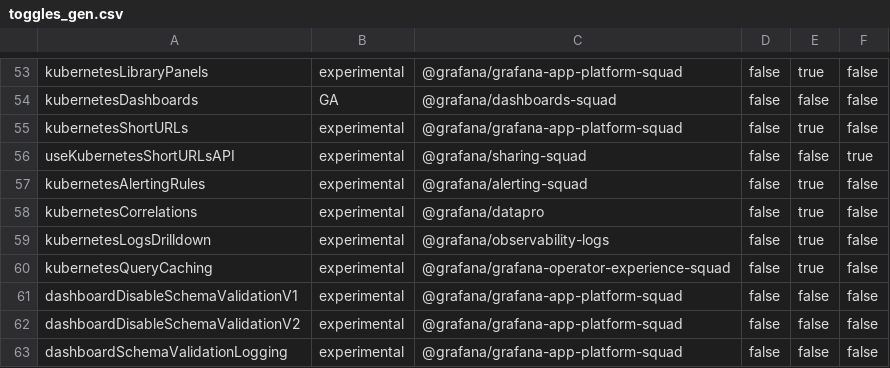
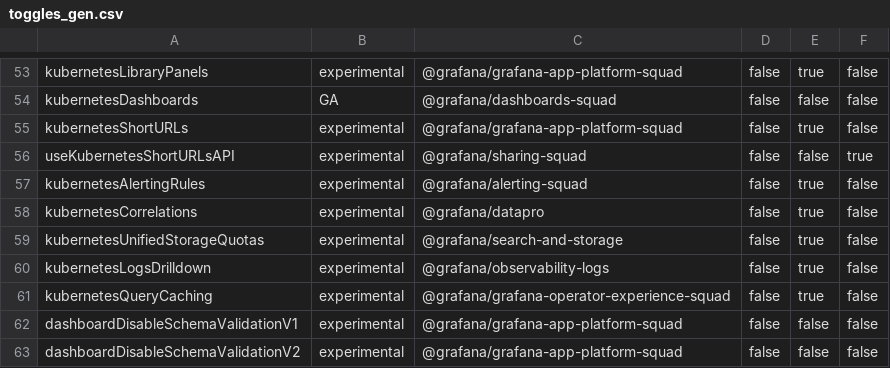
Before and after one commit to hanzoai/dashboards, a CSV file: pkg/services/featuremgmt/toggles_gen.csv, drawn as a sheet; only a part is shown, gaps mark what is left out; the shorter side is filled out with more unchanged rows; the diff names each change by its address in the sheet, - before the commit and + after, or states it on an @@ line.

Commit message:
Unified storage: Add quotas app to apiserver (#114425)
* initial generation

* went through doc to add new resource

* added dummy kind so grafana will run

* added dummy handler and custom route

* fix app name

* gets custom route working - still a dummy route

* adds groupOverride to manifest

* adds quotas to grpc client and server

* WIP - trying to get api recognized - not working

* Gets route working

* fixes group and resource vars

* expects group and resource as separate params

* set content-type header on response

* removes Quotas kind and regens

* Update grafana-app-sdk to v0.48.5

* Update codegen

* updates manifest

* formatting

* updates grafana-app-sdk version to 0.48.5

* regen ResourceClient mocks

* adds tests

* remove commented code

* uncomment go mod tidy

* fix tests and make update workspace

* adds quotas app to codeowners

* formatting

* make gen-apps

* deletes temp file

* fix generated folder code

* make gofmt

* make gen-go

* make update-workspace

* add COPY apps/quotas to Dockerfile

* fix test mock

* fixes undefined NewFolderStatus()

* make gen-apps, and add func for NewFolderStatus

* make gen-apps again

* make update-workspace

* regen folder_object_gen.go

* gofmt

* fix linting

* apps/folder make update-workspace

* make gen-apps

* make gen-apps

* fixes enterprise_imports.go

* go get testcontainers

* adds feature toggle

* make update-workspace

* fix go mod

* fix another client mock

---------

Co-authored-by: Steve Simpson <steve@grafana.com>

```diff
--- a/pkg/services/featuremgmt/toggles_gen.csv
+++ b/pkg/services/featuremgmt/toggles_gen.csv
+row 59: kubernetesUnifiedStorageQuotas | experimental | @grafana/search-and-storage | false | true | false
```
Also changed, not shown: 45 other files.
